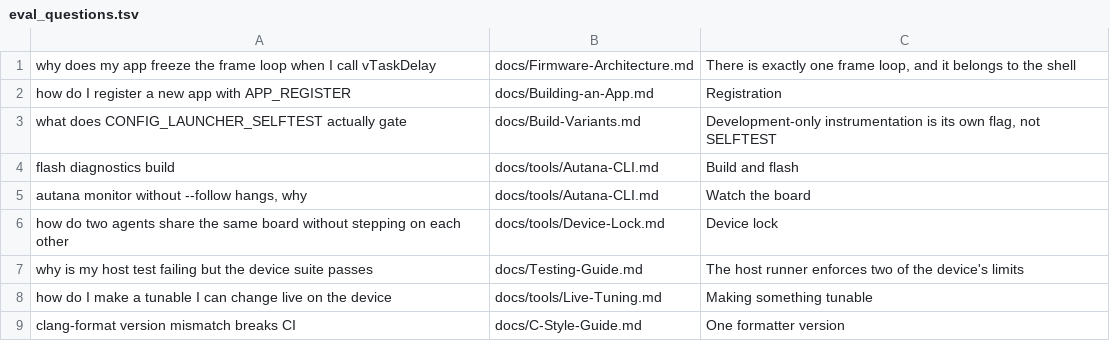
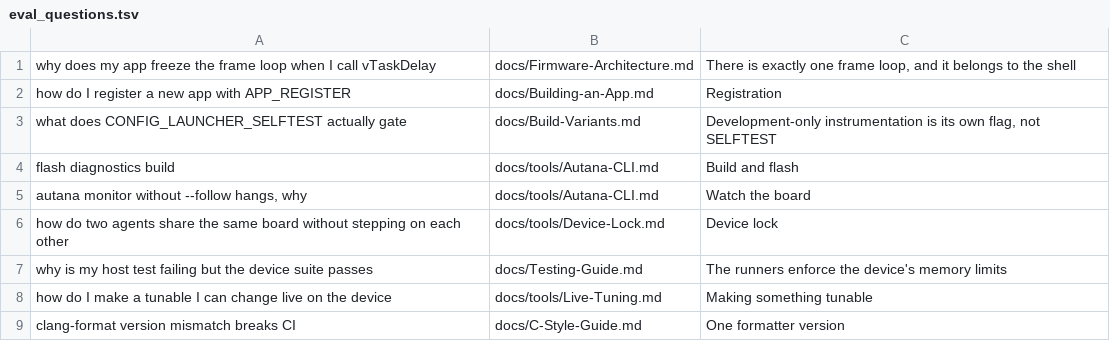
Before and after one commit to jose-villegas/autana, a TSV file: scripts/docs/eval_questions.tsv, drawn as a sheet; only a part is shown.

Commit message:
test: suites take scarce memory per test, and the runner proves it comes back (#452)
* test: move suite buffers onto the heap

* test: audit test allocations

* test: include runner cleanup interface

* test: allow retained test infrastructure

* test: repeat device heap leak checks

* docs: clarify self-test CI gate

* ui: stabilize themed slider identities

* test: use suite cleanup hook

* test: report host test failures

* test: stabilize Linux ASan control ids

```diff
--- a/scripts/docs/eval_questions.tsv
+++ b/scripts/docs/eval_questions.tsv
@@ -6,3 +6,3 @@ autana monitor without --follow hangs, why	docs/tools/Autana-CLI.md	Watch the bo
 how do two agents share the same board without stepping on each other	docs/tools/Device-Lock.md	Device lock
-why is my host test failing but the device suite passes	docs/Testing-Guide.md	The host runner enforces two of the device's limits
+why is my host test failing but the device suite passes	docs/Testing-Guide.md	The runners enforce the device's memory limits
 how do I make a tunable I can change live on the device	docs/tools/Live-Tuning.md	Making something tunable
```
Also changed, not shown: 33 other files.
